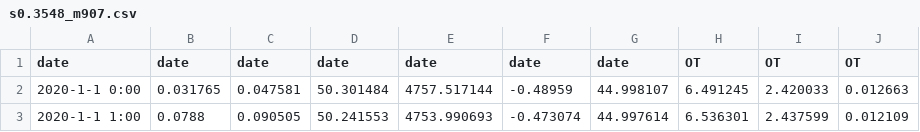
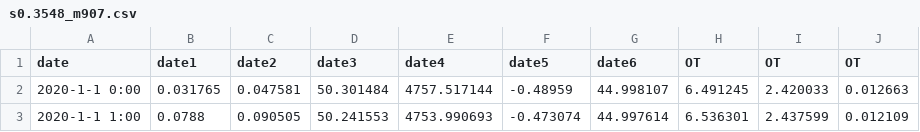
Before and after one commit to Luzy2019/trajectory-prediction-on-PatchTST, a CSV file: PatchTST_self_supervised/dataset/5138/both/s0.3548_m907.csv, drawn as a sheet; only a part is shown.

```diff
--- a/PatchTST_self_supervised/dataset/5138/both/s0.3548_m907.csv
+++ b/PatchTST_self_supervised/dataset/5138/both/s0.3548_m907.csv
@@ -1,2 +1,2 @@
-date,date,date,date,date,date,date,OT,OT,OT
+date,date1,date2,date3,date4,date5,date6,OT,OT,OT
 2020-1-1 0:00,0.031765,0.047581,50.301484,4757.517144,-0.48959,44.998107,6.491245,2.420033,0.012663
```
Also changed, not shown: 35 other files.
